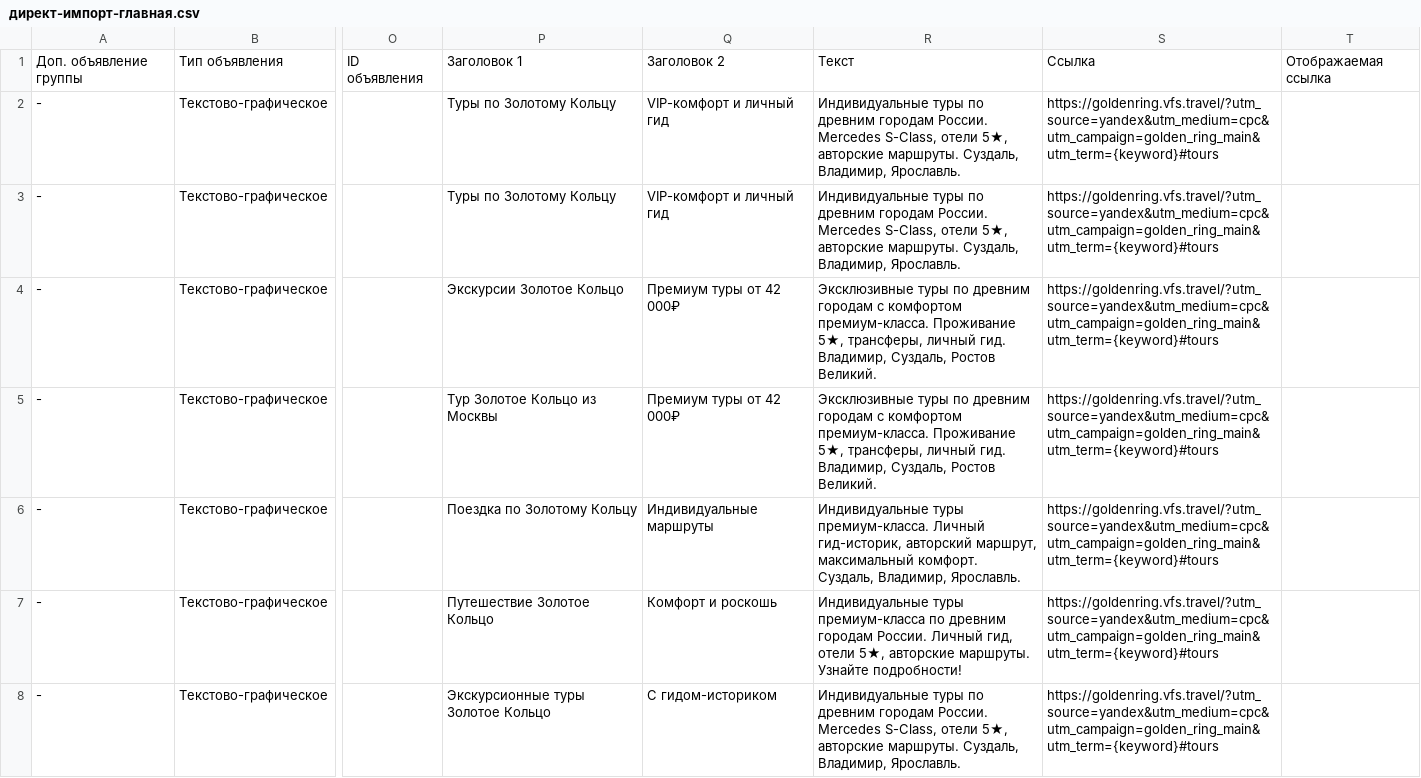
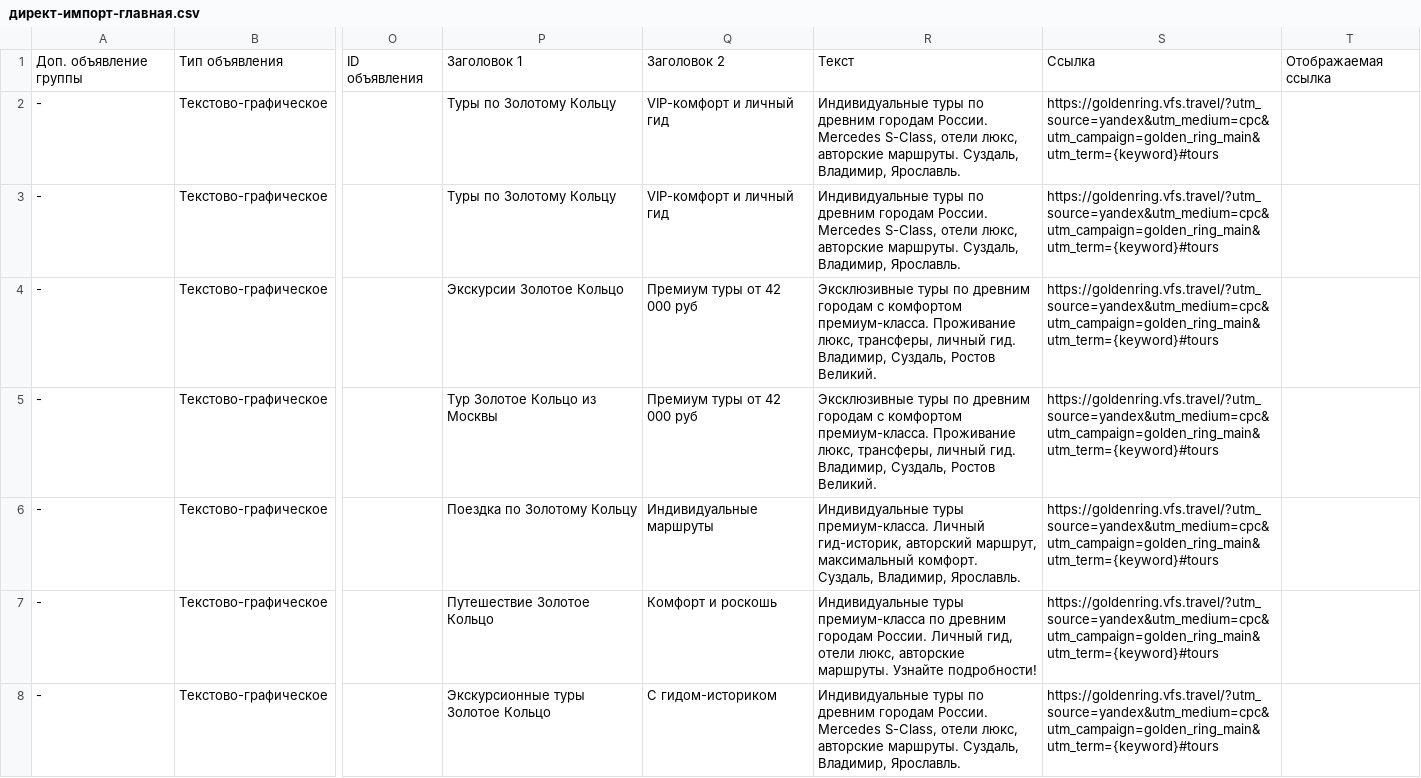
Before and after one commit to egiscore/golden-ring-tours, a CSV file: директ-импорт-главная.csv, drawn as a sheet; only a part is shown, gaps mark what is left out; the diff covers the shown part only; the diff names each change by its address in the sheet, - before the commit and + after, or states it on an @@ line.

```diff
--- a/директ-импорт-главная.csv
+++ b/директ-импорт-главная.csv
-R2:R3: …S-Class, отели 5★, авторские маршруты.…
+R2:R3: …S-Class, отели люкс, авторские маршруты.…
-Q4:Q5: Премиум туры от 42 000₽
+Q4:Q5: Премиум туры от 42 000 руб
-R4:R5: …премиум-класса. Проживание 5★, трансферы, личный…
+R4:R5: …премиум-класса. Проживание люкс, трансферы, личный…
-R7: …гид, отели 5★, авторские маршруты.…
+R7: …гид, отели люкс, авторские маршруты.…
-R8: …S-Class, отели 5★, авторские маршруты.…
+R8: …S-Class, отели люкс, авторские маршруты.…
```
Also changed, not shown: 36 edited cells elsewhere in this file, директ-импорт-promo.csv.
